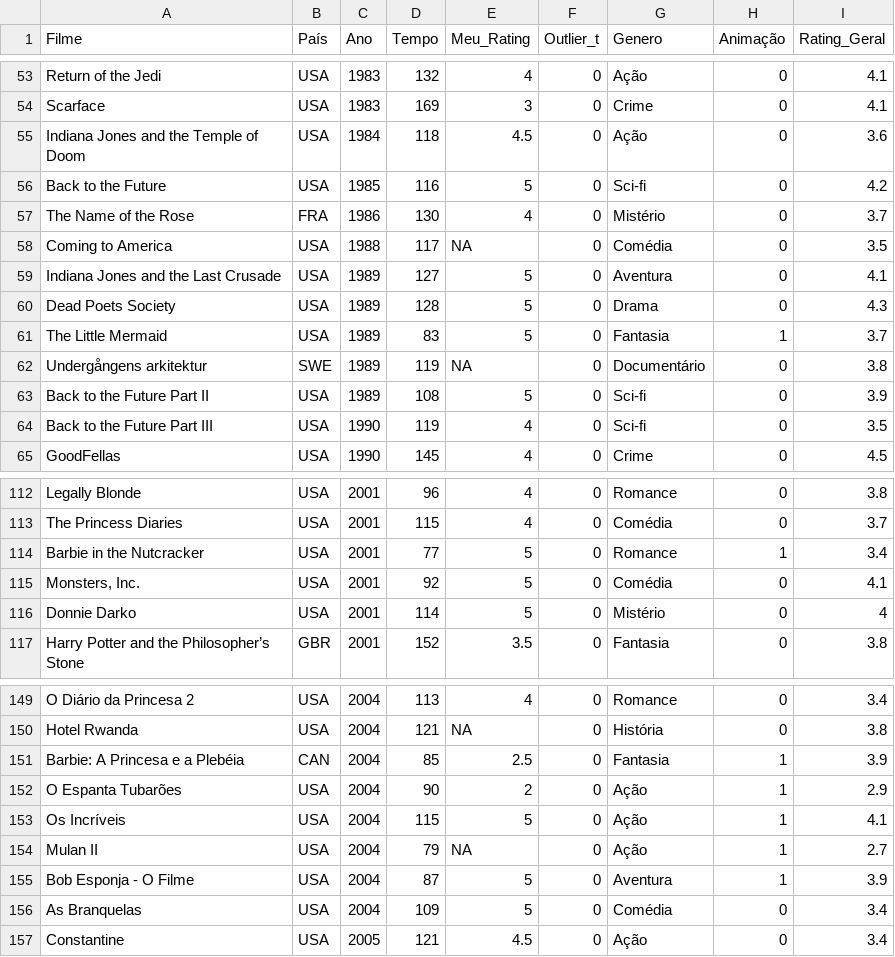
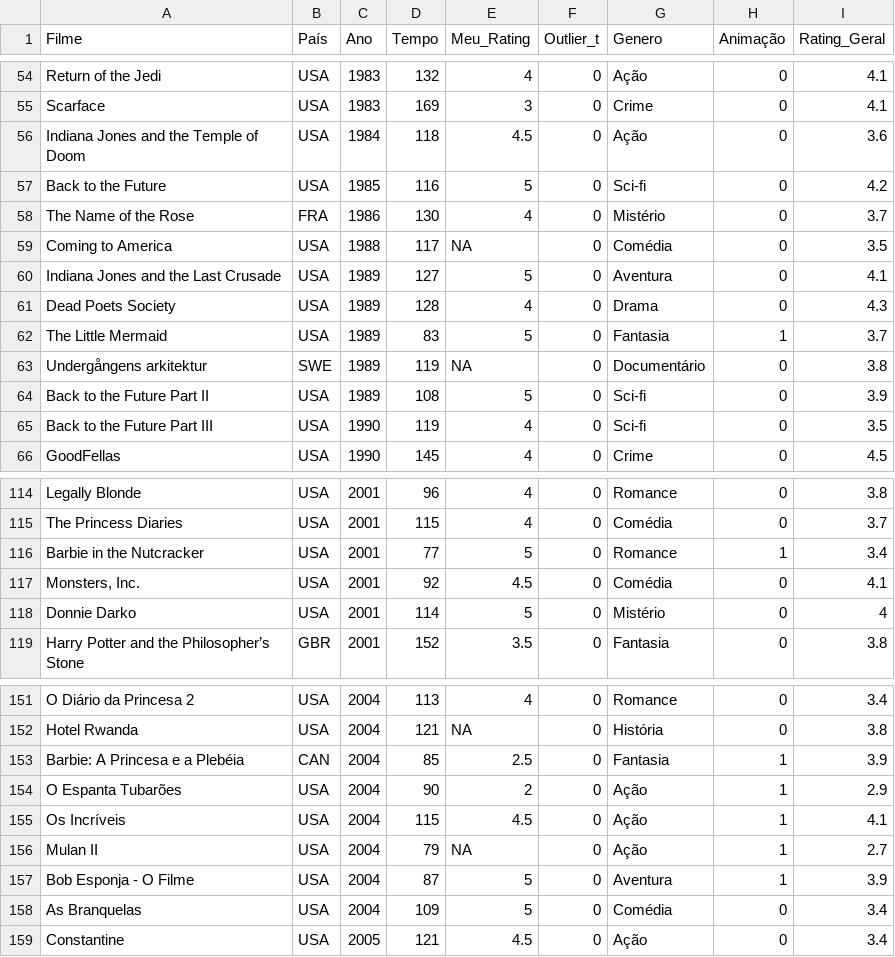
Before and after one commit to Gallicchio-Tavares/Desafio-Filmes, a CSV file: meus-filmes.csv, drawn as a sheet; only a part is shown, gaps mark what is left out; the diff covers the shown part only.

```diff
--- a/meus-filmes.csv
+++ b/meus-filmes.csv
@@ -59,3 +60,3 @@ Coming to America,USA,1988,117,NA,0,Comédia,0,3.5
 Indiana Jones and the Last Crusade,USA,1989,127,5,0,Aventura,0,4.1
-Dead Poets Society,USA,1989,128,5,0,Drama,0,4.3
+Dead Poets Society,USA,1989,128,4,0,Drama,0,4.3
 The Little Mermaid,USA,1989,83,5,0,Fantasia,1,3.7
@@ -114,3 +116,3 @@ The Princess Diaries,USA,2001,115,4,0,Comédia,0,3.7
 Barbie in the Nutcracker,USA,2001,77,5,0,Romance,1,3.4
-"Monsters, Inc. ",USA,2001,92,5,0,Comédia,0,4.1
+"Monsters, Inc. ",USA,2001,92,4.5,0,Comédia,0,4.1
 Donnie Darko,USA,2001,114,5,0,Mistério,0,4
@@ -152,3 +154,3 @@ Barbie: A Princesa e a Plebéia,CAN,2004,85,2.5,0,Fantasia,1,3.9
 O Espanta Tubarões,USA,2004,90,2,0,Ação,1,2.9
-Os Incríveis,USA,2004,115,5,0,Ação,1,4.1
+Os Incríveis,USA,2004,115,4.5,0,Ação,1,4.1
 Mulan II,USA,2004,79,NA,0,Ação,1,2.7
```
Also changed, not shown: 6 added rows and 3 edited cells elsewhere in this file, 1 other file.
